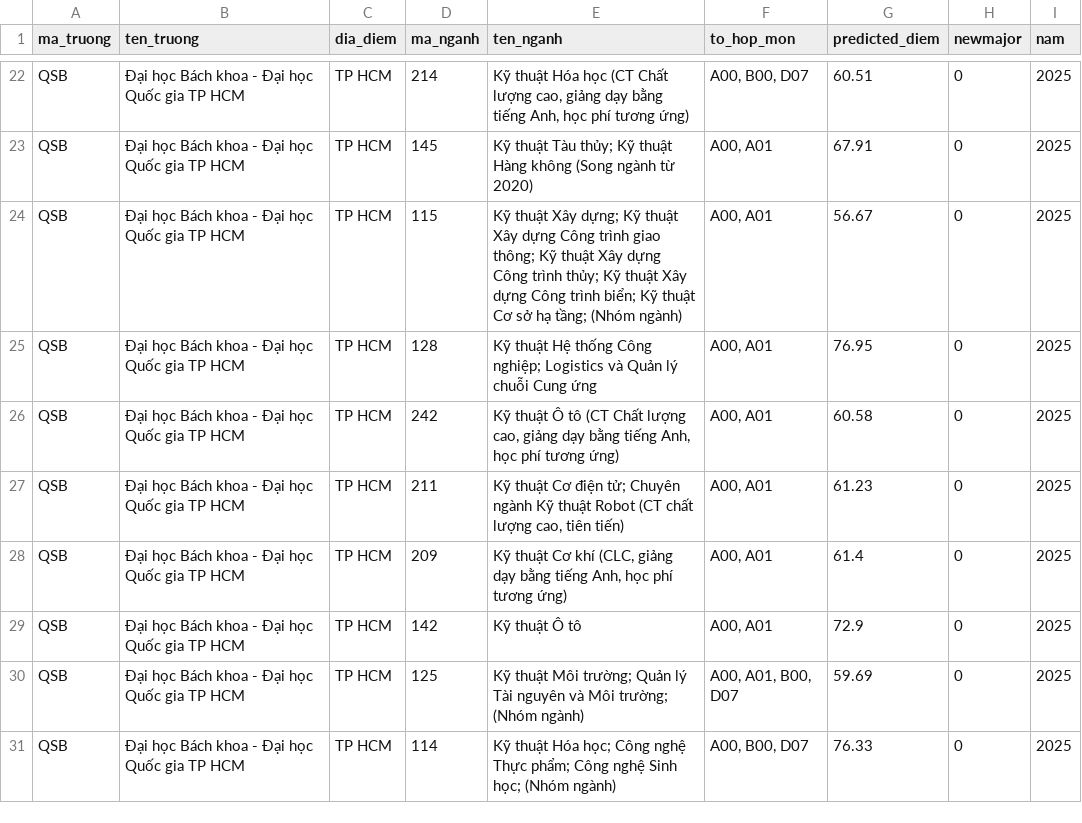
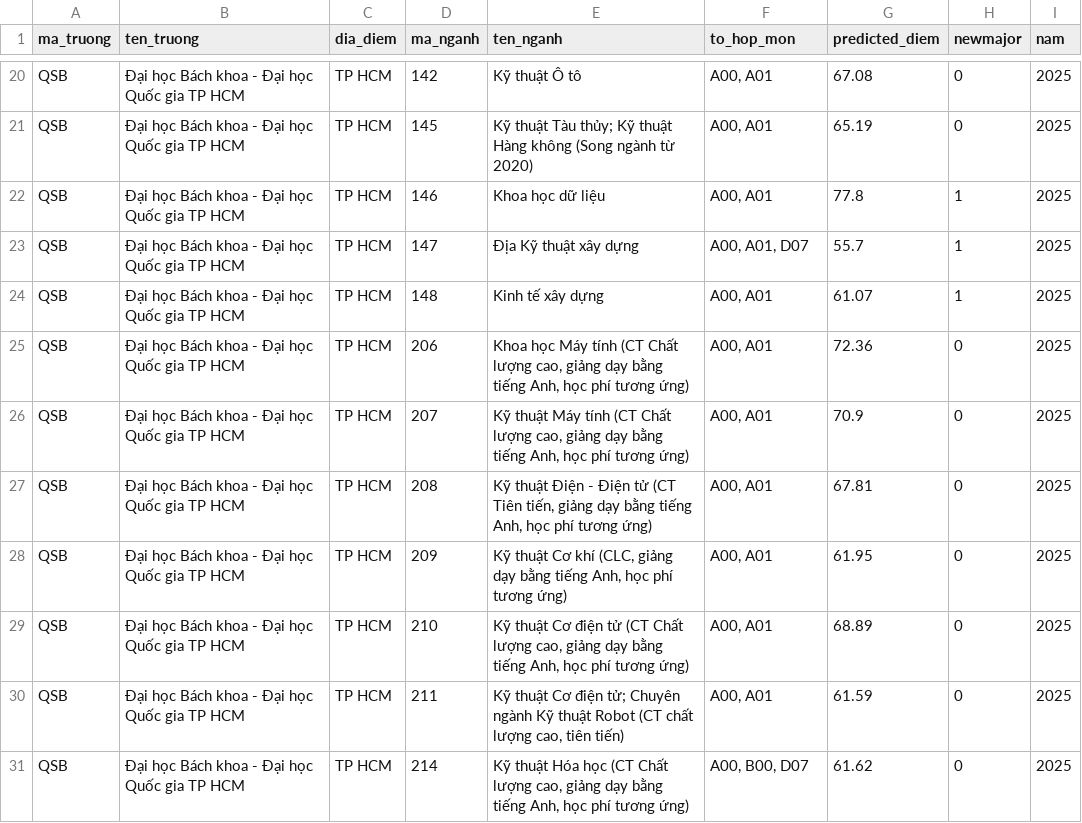
Before and after one commit to MinhNguyen312/Unipath, a CSV file: predict-score/qsb/2025_qsb.csv, drawn as a sheet; only a part is shown, gaps mark what is left out; addresses are those after the commit; the diff covers the shown part only; the diff names each change by its address in the sheet, - before the commit and + after, or states it on an @@ line.

```diff
--- a/predict-score/qsb/2025_qsb.csv
+++ b/predict-score/qsb/2025_qsb.csv
-D20 (ma_nganh): 214
+D20 (ma_nganh): 142
-E20 (ten_nganh): Kỹ thuật Hóa học (CT Chất lượng cao, giảng dạy bằng tiếng Anh, học phí tương ứng)
+E20 (ten_nganh): Kỹ thuật Ô tô
-F20 (to_hop_mon): A00, B00, D07
+F20 (to_hop_mon): A00, A01
-G20 (predicted_diem): 60.51
+G20 (predicted_diem): 67.08
-G21 (predicted_diem): 67.91
+G21 (predicted_diem): 65.19
+row 22: QSB | Đại học Bách khoa - Đại học Quốc gia TP HCM | TP HCM | 146 | Khoa học dữ liệu | A00, A01 | 77.8 | 1 | 2025
+row 23: QSB | Đại học Bách khoa - Đại học Quốc gia TP HCM | TP HCM | 147 | Địa Kỹ thuật xây dựng | A00, A01, D07 | 55.7 | 1 | 2025
-D24 (ma_nganh): 115
+D24 (ma_nganh): 148
-E24 (ten_nganh): Kỹ thuật Xây dựng; Kỹ thuật Xây dựng Công trình giao thông; Kỹ thuật Xây dựng Công trình thủy; Kỹ thuật Xây dựng Công trình biển; Kỹ thuật Cơ sở hạ tầng; (Nhóm ngành)
+E24 (ten_nganh): Kinh tế xây dựng
-G24 (predicted_diem): 56.67
+G24 (predicted_diem): 61.07
-H24 (newmajor): 0
+H24 (newmajor): 1
-D25 (ma_nganh): 128
+D25 (ma_nganh): 206
-E25 (ten_nganh): Kỹ thuật Hệ thống Công nghiệp; Logistics và Quản lý chuỗi Cung ứng
+E25 (ten_nganh): Khoa học Máy tính (CT Chất lượng cao, giảng dạy bằng tiếng Anh, học phí tương ứng)
-G25 (predicted_diem): 76.95
+G25 (predicted_diem): 72.36
-D26 (ma_nganh): 242
+D26 (ma_nganh): 207
-E26 (ten_nganh): Kỹ thuật Ô tô (CT Chất…
+E26 (ten_nganh): Kỹ thuật Máy tính (CT Chất…
-G26 (predicted_diem): 60.58
+G26 (predicted_diem): 70.9
-D27 (ma_nganh): 211
+D27 (ma_nganh): 208
-E27 (ten_nganh): Kỹ thuật Cơ điện tử; Chuyên ngành Kỹ thuật Robot (CT chất lượng cao, tiên tiến)
+E27 (ten_nganh): Kỹ thuật Điện - Điện tử (CT Tiên tiến, giảng dạy bằng tiếng Anh, học phí tương ứng)
-G27 (predicted_diem): 61.23
+G27 (predicted_diem): 67.81
-G28 (predicted_diem): 61.4
+G28 (predicted_diem): 61.95
-D29 (ma_nganh): 142
+D29 (ma_nganh): 210
-E29 (ten_nganh): Kỹ thuật Ô tô
+E29 (ten_nganh): Kỹ thuật Cơ điện tử (CT Chất lượng cao, giảng dạy bằng tiếng Anh, học phí tương ứng)
-G29 (predicted_diem): 72.9
+G29 (predicted_diem): 68.89
-D30 (ma_nganh): 125
+D30 (ma_nganh): 211
-E30 (ten_nganh): Kỹ thuật Môi trường; Quản lý Tài nguyên và Môi trường; (Nhóm ngành)
+E30 (ten_nganh): Kỹ thuật Cơ điện tử; Chuyên ngành Kỹ thuật Robot (CT chất lượng cao, tiên tiến)
-F30 (to_hop_mon): A00, A01, B00, D07
+F30 (to_hop_mon): A00, A01
-G30 (predicted_diem): 59.69
+G30 (predicted_diem): 61.59
-D31 (ma_nganh): 114
+D31 (ma_nganh): 214
-E31 (ten_nganh): …thuật Hóa học; Công nghệ Thực phẩm; Công nghệ Sinh học; (Nhóm ngành)
+E31 (ten_nganh): …thuật Hóa học (CT Chất lượng cao, giảng dạy bằng tiếng Anh, học phí tương ứng)
-G31 (predicted_diem): 76.33
+G31 (predicted_diem): 61.62
```
Also changed, not shown: 2 removed rows and 113 edited cells elsewhere in this file, predict-score/data/predict_2025.csv, predict-score/thang_30/2024_thang_30.csv, 5 other files.
